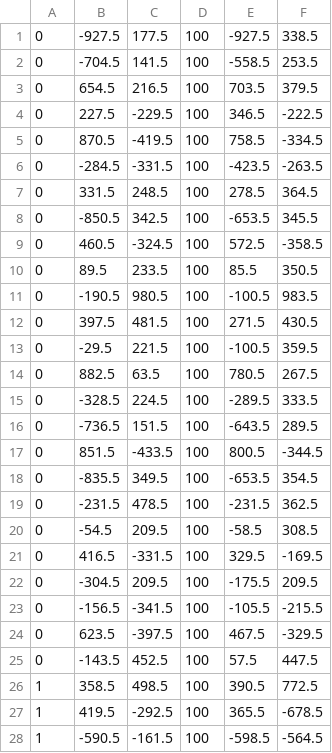
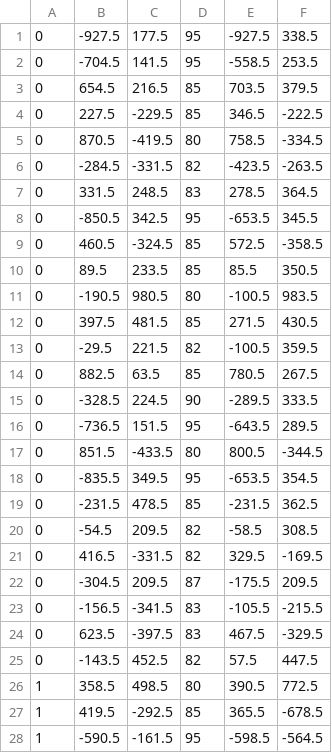
Before and after one commit to COHRINT/human_tasks, a CSV file: config/navtasks_gazebo.csv, drawn as a sheet; only a part is shown; the diff covers the shown part only.

Commit message:
Updated z values for navtasks, regenerate scenario list

```diff
--- a/config/navtasks_gazebo.csv
+++ b/config/navtasks_gazebo.csv
@@ -1,28 +1,28 @@
-0,-927.5,177.5,100,-927.5,338.5
-0,-704.5,141.5,100,-558.5,253.5
-0,654.5,216.5,100,703.5,379.5
-0,227.5,-229.5,100,346.5,-222.5
-0,870.5,-419.5,100,758.5,-334.5
-0,-284.5,-331.5,100,-423.5,-263.5
-0,331.5,248.5,100,278.5,364.5
-0,-850.5,342.5,100,-653.5,345.5
-0,460.5,-324.5,100,572.5,-358.5
-0,89.5,233.5,100,85.5,350.5
-0,-190.5,980.5,100,-100.5,983.5
-0,397.5,481.5,100,271.5,430.5
-0,-29.5,221.5,100,-100.5,359.5
-0,882.5,63.5,100,780.5,267.5
-0,-328.5,224.5,100,-289.5,333.5
-0,-736.5,151.5,100,-643.5,289.5
-0,851.5,-433.5,100,800.5,-344.5
-0,-835.5,349.5,100,-653.5,354.5
-0,-231.5,478.5,100,-231.5,362.5
-0,-54.5,209.5,100,-58.5,308.5
-0,416.5,-331.5,100,329.5,-169.5
-0,-304.5,209.5,100,-175.5,209.5
-0,-156.5,-341.5,100,-105.5,-215.5
-0,623.5,-397.5,100,467.5,-329.5
-0,-143.5,452.5,100,57.5,447.5
-1,358.5,498.5,100,390.5,772.5
-1,419.5,-292.5,100,365.5,-678.5
-1,-590.5,-161.5,100,-598.5,-564.5
+0,-927.5,177.5,95,-927.5,338.5
+0,-704.5,141.5,95,-558.5,253.5
+0,654.5,216.5,85,703.5,379.5
+0,227.5,-229.5,85,346.5,-222.5
+0,870.5,-419.5,80,758.5,-334.5
+0,-284.5,-331.5,82,-423.5,-263.5
+0,331.5,248.5,83,278.5,364.5
+0,-850.5,342.5,95,-653.5,345.5
+0,460.5,-324.5,85,572.5,-358.5
+0,89.5,233.5,85,85.5,350.5
+0,-190.5,980.5,80,-100.5,983.5
+0,397.5,481.5,85,271.5,430.5
+0,-29.5,221.5,82,-100.5,359.5
+0,882.5,63.5,85,780.5,267.5
+0,-328.5,224.5,90,-289.5,333.5
+0,-736.5,151.5,95,-643.5,289.5
+0,851.5,-433.5,80,800.5,-344.5
+0,-835.5,349.5,95,-653.5,354.5
+0,-231.5,478.5,85,-231.5,362.5
+0,-54.5,209.5,82,-58.5,308.5
+0,416.5,-331.5,82,329.5,-169.5
+0,-304.5,209.5,87,-175.5,209.5
+0,-156.5,-341.5,83,-105.5,-215.5
+0,623.5,-397.5,83,467.5,-329.5
+0,-143.5,452.5,82,57.5,447.5
+1,358.5,498.5,80,390.5,772.5
+1,419.5,-292.5,85,365.5,-678.5
+1,-590.5,-161.5,95,-598.5,-564.5
```
Also changed, not shown: 47 edited cells elsewhere in this file, config/scenarios.csv.
